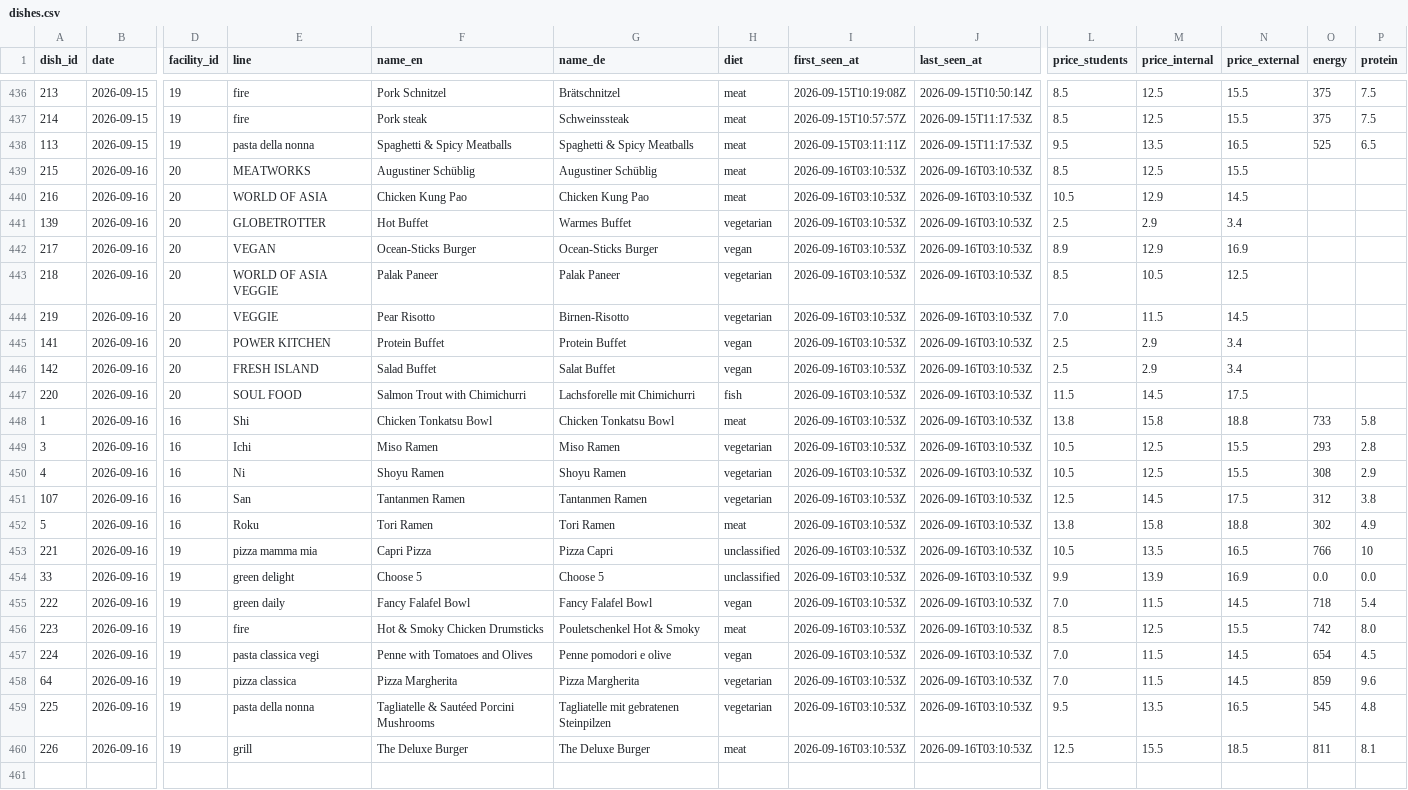
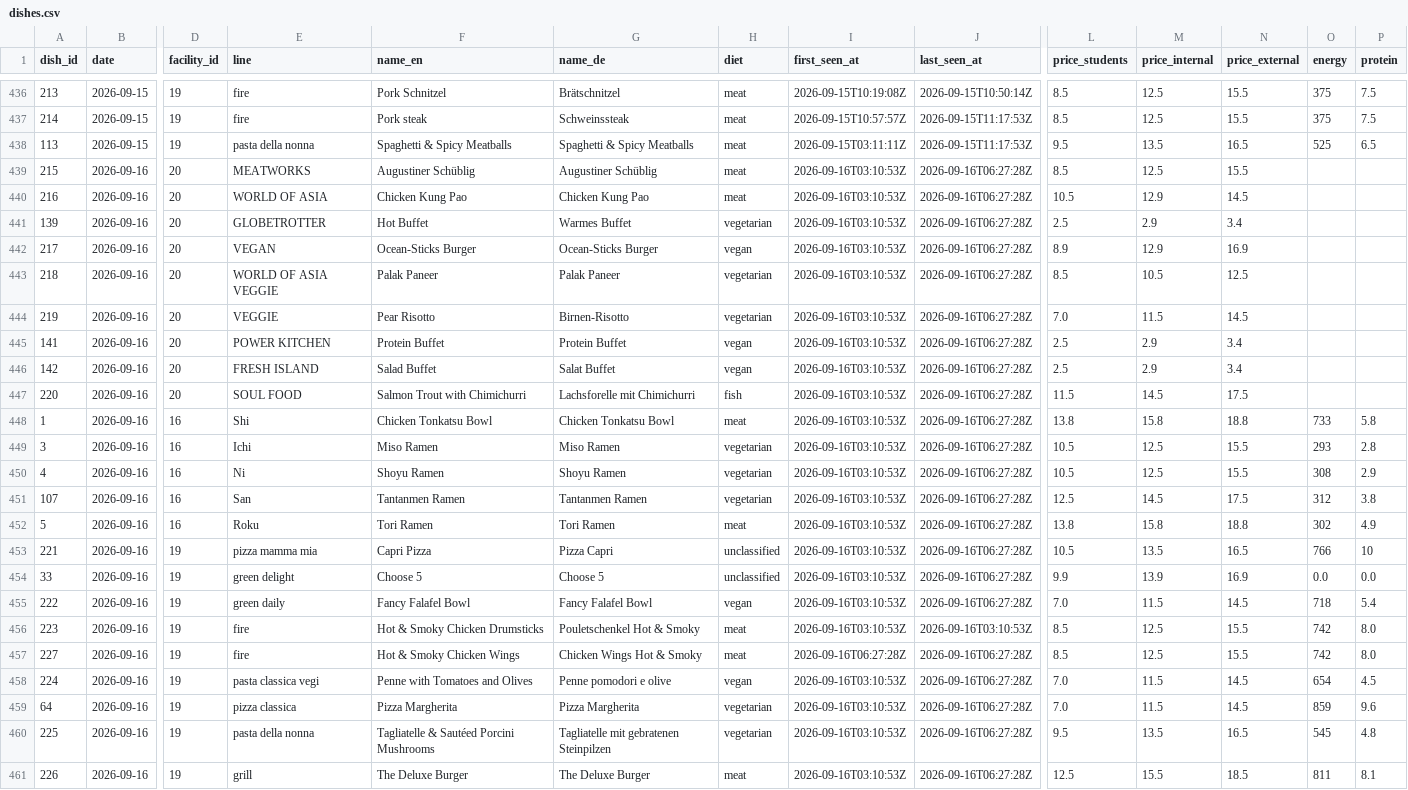
Before and after one commit to hanneshoppe/mensa-pages, a CSV file: data/dishes.csv, drawn as a sheet; only a part is shown, gaps mark what is left out; addresses are those after the commit; rows hold the shown columns only; the diff names each change by its address in the sheet, - before the commit and + after, or states it on an @@ line.

```diff
--- a/data/dishes.csv
+++ b/data/dishes.csv
-J439:J455 (last_seen_at): 2026-09-16T03:10:53Z
+J439:J455 (last_seen_at): 2026-09-16T06:27:28Z
+row 457: 227 | 2026-09-16 | 19 | fire | Hot & Smoky Chicken Wings | Chicken Wings Hot & Smoky | meat | 2026-09-16T06:27:28Z | 2026-09-16T06:27:28Z | 8.5 | 12.5 | 15.5 | 742 | 8.0
-J458:J461 (last_seen_at): 2026-09-16T03:10:53Z
+J458:J461 (last_seen_at): 2026-09-16T06:27:28Z
```
Also changed, not shown: 3 other files.
